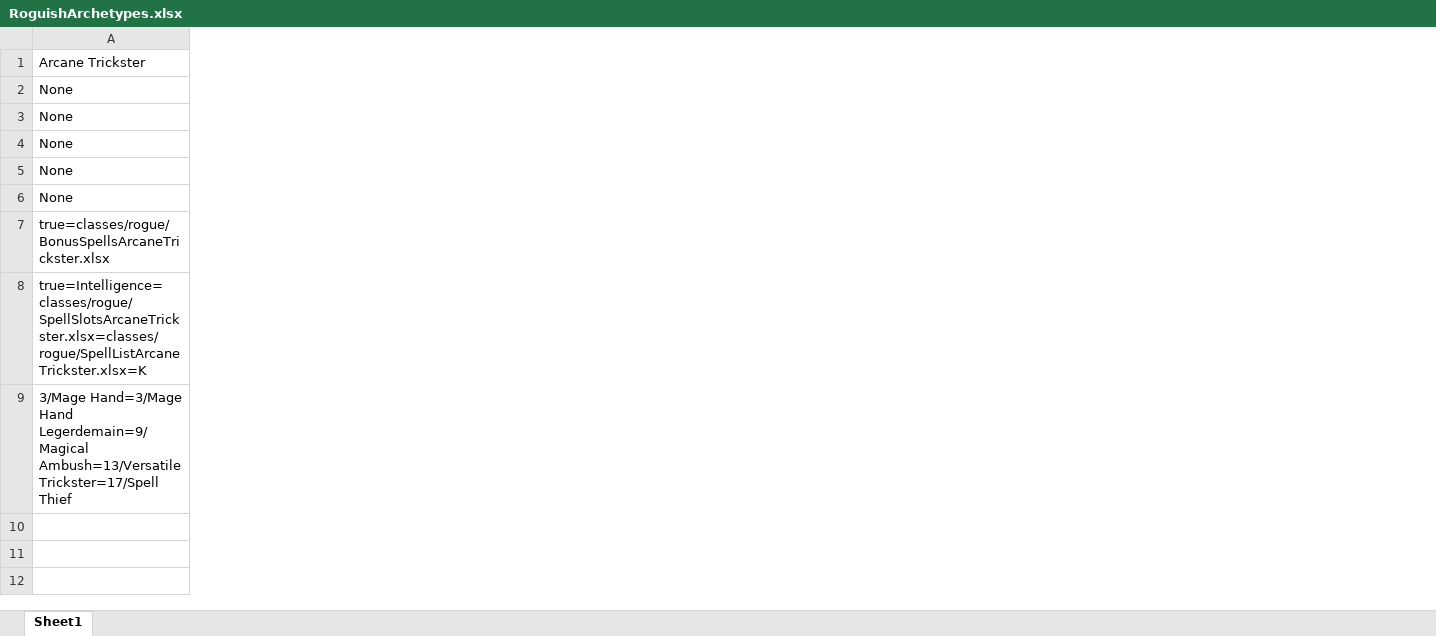
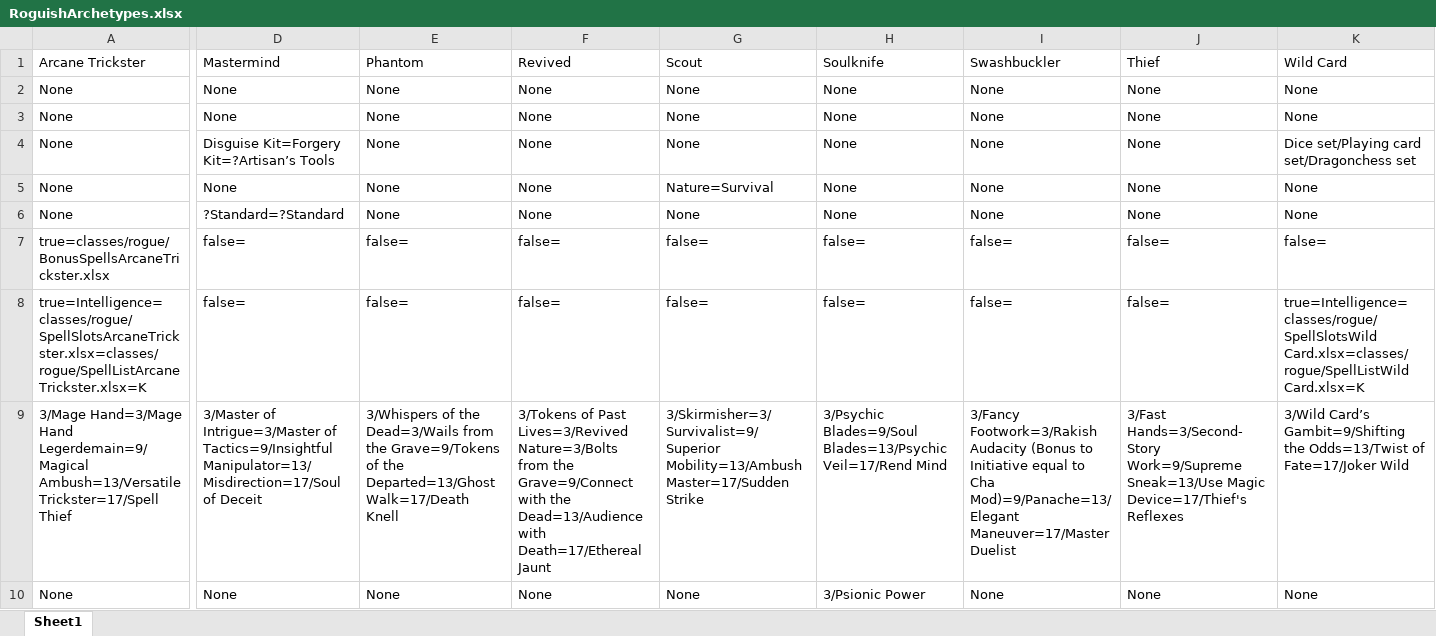
Before and after one commit to aberlins/DndCharacterApp, an Excel workbook: lib/classes/rogue/RoguishArchetypes.xlsx, sheet Sheet1, drawn as a sheet; only a part is shown, gaps mark what is left out; values as stored, in another font and other column widths than the file's, no borders; charts and pictures not drawn; rows hold the shown columns only; the diff names each change by its address in the sheet, - before the commit and + after, or states it on an @@ line.

Commit message:
Rogue archetypes added.

```diff
--- a/lib/classes/rogue/RoguishArchetypes.xlsx (sheet Sheet1)
+++ b/lib/classes/rogue/RoguishArchetypes.xlsx (sheet Sheet1)
+column D (Mastermind), rows 2-9: None | None | Disguise Kit=Forgery Kit=?Artisan’s Tools | None | ?Standard=?Standard | false= | false= | 3/Master of Intrigue=3/Master of Tactics=9/Insightful Manipulator=13/Misdirection=17/Soul of Deceit
+column E (Phantom), rows 2-9: None | None | None | None | None | false= | false= | 3/Whispers of the Dead=3/Wails from the Grave=9/Tokens of the Departed=13/Ghost Walk=17/Death Knell
+column F (Revived), rows 2-9: None | None | None | None | None | false= | false= | 3/Tokens of Past Lives=3/Revived Nature=3/Bolts from the Grave=9/Connect with the Dead=13/Audience with Death=17/Ethereal Jaunt
+column G (Scout), rows 2-9: None | None | None | Nature=Survival | None | false= | false= | 3/Skirmisher=3/Survivalist=9/Superior Mobility=13/Ambush Master=17/Sudden Strike
+column H (Soulknife), rows 2-9: None | None | None | None | None | false= | false= | 3/Psychic Blades=9/Soul Blades=13/Psychic Veil=17/Rend Mind
+column I (Swashbuckler), rows 2-9: None | None | None | None | None | false= | false= | 3/Fancy Footwork=3/Rakish Audacity (Bonus to Initiative equal to Cha Mod)=9/Panache=13/Elegant Maneuver=17/Master Duelist
+column J (Thief), rows 2-9: None | None | None | None | None | false= | false= | 3/Fast Hands=3/Second-Story Work=9/Supreme Sneak=13/Use Magic Device=17/Thief's Reflexes
+column K (Wild Card), rows 2-9: None | None | Dice set/Playing card set/Dragonchess set | None | None | false= | true=Intelligence=classes/rogue/SpellSlotsWild Card.xlsx=classes/rogue/SpellListWild Card.xlsx=K | 3/Wild Card’s Gambit=9/Shifting the Odds=13/Twist of Fate=17/Joker Wild
+row 10: None | None | None | None | None | 3/Psionic Power | None | None | None
```
Also changed, not shown: lib/classes/AttackAndSpellCastingLevelIncr.xlsx, lib/classes/cleric/DivineDomains.xlsx, 2 other files.
